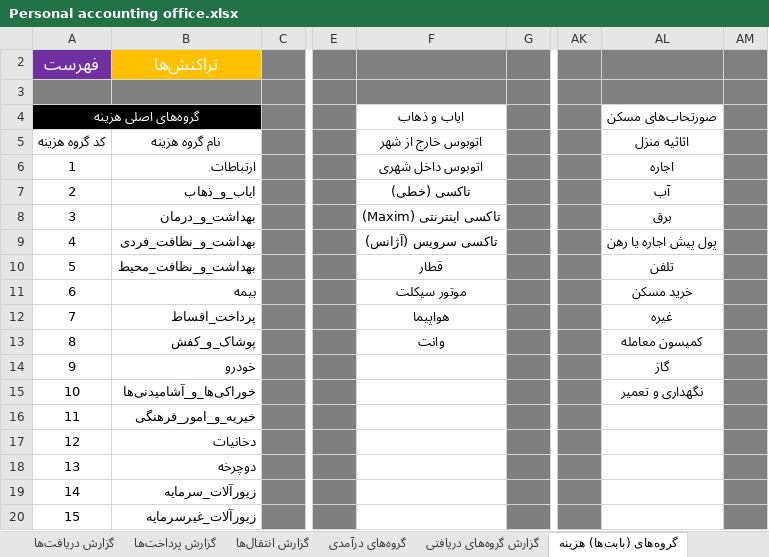
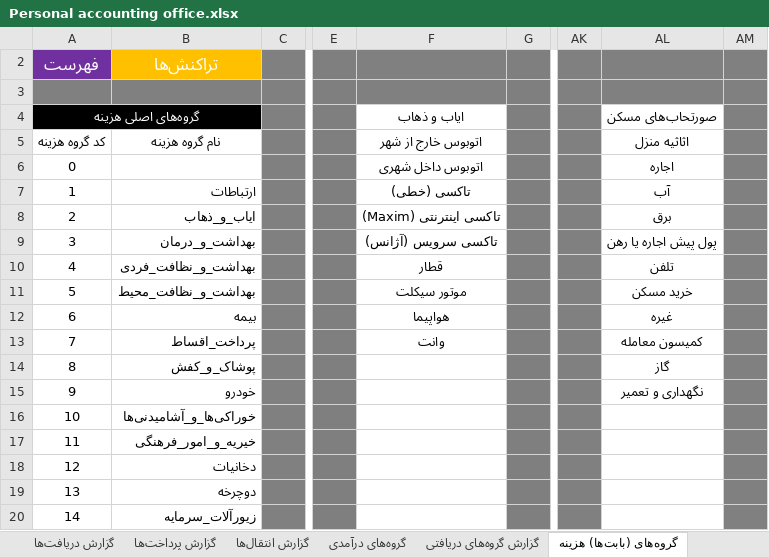
Before and after one commit to alirezamonem/Excel-Personal-Accountant-File, an Excel workbook: Personal accounting office.xlsx, sheet گروه‌‌های (بابت‌ها) هزینه, drawn as a sheet; only a part is shown, gaps mark what is left out; the shorter side is filled out with more unchanged rows; values as stored, in another font and other column widths than the file's, no borders; table styles not drawn; addresses are those after the commit; rows hold the shown columns only; the diff names each change by its address in the sheet, - before the commit and + after, or states it on an @@ line.

```diff
--- a/Personal accounting office.xlsx (sheet گروه‌‌های (بابت‌ها) هزینه)
+++ b/Personal accounting office.xlsx (sheet گروه‌‌های (بابت‌ها) هزینه)
@@ column A (گروه‌های اصلی هزینه‌) renumbered between rows 6 and 11 @@
-B6: ارتباطات
+B6: (empty)
-B7: ایاب_و_ذهاب
+B7: ارتباطات
-B8: بهداشت_و_درمان
+B8: ایاب_و_ذهاب
-B9: بهداشت_و_نظافت_فردی
+B9: بهداشت_و_درمان
-B10: بهداشت_و_نظافت_محیط
+B10: بهداشت_و_نظافت_فردی
-B11: بیمه
+B11: بهداشت_و_نظافت_محیط
+row 12: 6 | بیمه |  |  | هواپیما |  |  | غیره
-F13 (ایاب و ذهاب): هواپیما
+F13 (ایاب و ذهاب): وانت
-AL13 (صورتحاب‌های مسکن): غیره
+AL13 (صورتحاب‌های مسکن): کمیسون معامله
-F14 (ایاب و ذهاب): وانت
+F14 (ایاب و ذهاب): (empty)
-AL14 (صورتحاب‌های مسکن): کمیسون معامله
+AL14 (صورتحاب‌های مسکن): گاز
-AL15 (صورتحاب‌های مسکن): گاز
+AL15 (صورتحاب‌های مسکن): نگهداری و تعمیر
-AL16 (صورتحاب‌های مسکن): نگهداری و تعمیر
+AL16 (صورتحاب‌های مسکن): (empty)
```
Also changed, not shown: sheet تراکنش‌ها, sheet گروه‌‌های درآمدی, sheet چک نویس, sheet تنظیمات دفترچه, 1 other file.
